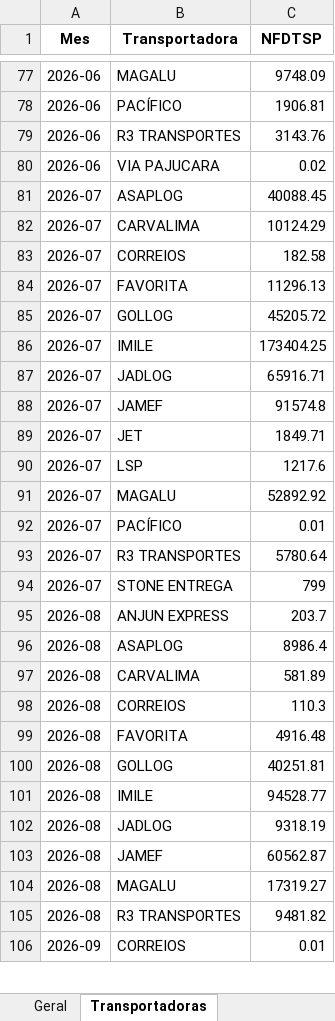
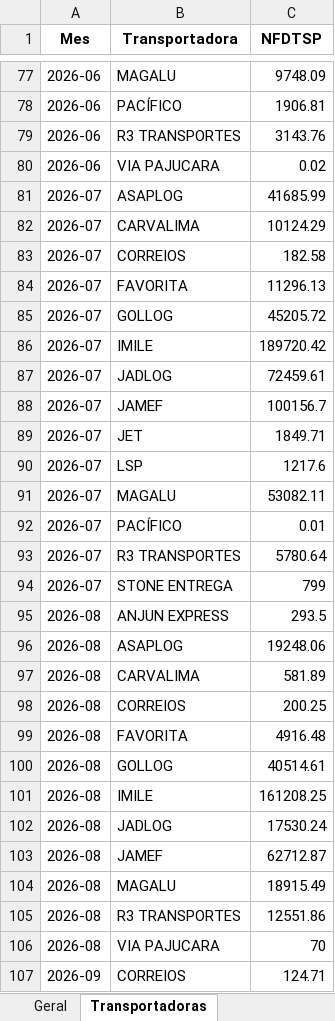
Before and after one commit to Renato-Donadel/monitor-pedidos, an Excel workbook: data/Base_Mensal.xlsx, sheet Transportadoras, drawn as a sheet; only a part is shown, gaps mark what is left out; values as stored, in another font and other column widths than the file's, no borders; addresses are those after the commit; the diff covers the shown part only; the diff names each change by its address in the sheet, - before the commit and + after, or states it on an @@ line.

```diff
--- a/data/Base_Mensal.xlsx (sheet Transportadoras)
+++ b/data/Base_Mensal.xlsx (sheet Transportadoras)
-C81 (NFDTSP): 40088.45
+C81 (NFDTSP): 41685.99
-C86 (NFDTSP): 173404.25
+C86 (NFDTSP): 189720.42
-C87 (NFDTSP): 65916.71
+C87 (NFDTSP): 72459.61
-C88 (NFDTSP): 91574.8
+C88 (NFDTSP): 100156.7
-C91 (NFDTSP): 52892.92
+C91 (NFDTSP): 53082.11
-C95 (NFDTSP): 203.7
+C95 (NFDTSP): 293.5
-C96 (NFDTSP): 8986.4
+C96 (NFDTSP): 19248.06
-C98 (NFDTSP): 110.3
+C98 (NFDTSP): 200.25
-C100 (NFDTSP): 40251.81
+C100 (NFDTSP): 40514.61
-C101 (NFDTSP): 94528.77
+C101 (NFDTSP): 161208.25
-C102 (NFDTSP): 9318.19
+C102 (NFDTSP): 17530.24
-C103 (NFDTSP): 60562.87
+C103 (NFDTSP): 62712.87
-C104 (NFDTSP): 17319.27
+C104 (NFDTSP): 18915.49
-C105 (NFDTSP): 9481.82
+C105 (NFDTSP): 12551.86
+row 106: 2026-08 | VIA PAJUCARA | 70
-C107 (NFDTSP): 0.01
+C107 (NFDTSP): 124.71
```
Also changed, not shown: 3 added rows and 8 edited cells elsewhere in this sheet, sheet Geral, data/Base_Intelipost_Resumo.xlsx, data/Base_Similaridade_Tarifarios.xlsx, 1 other file.
